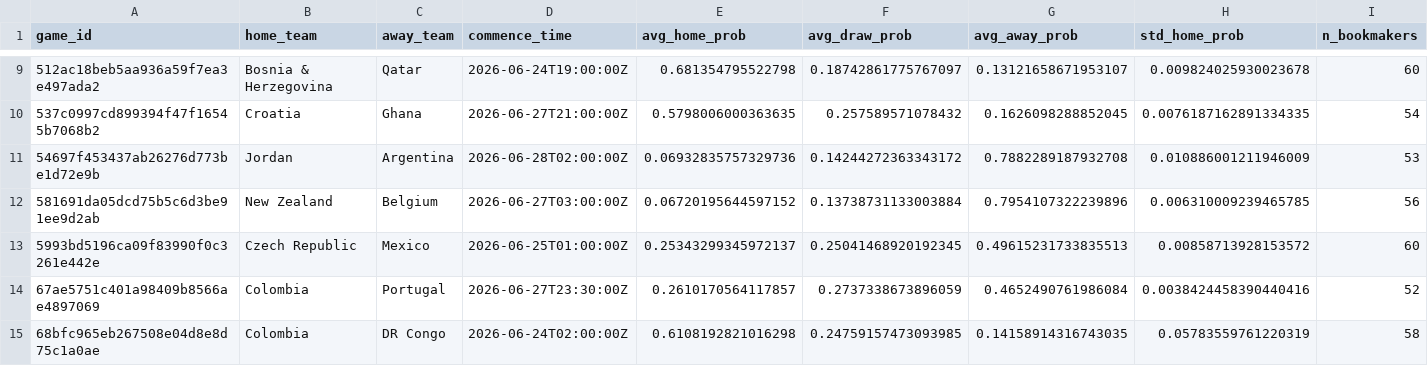
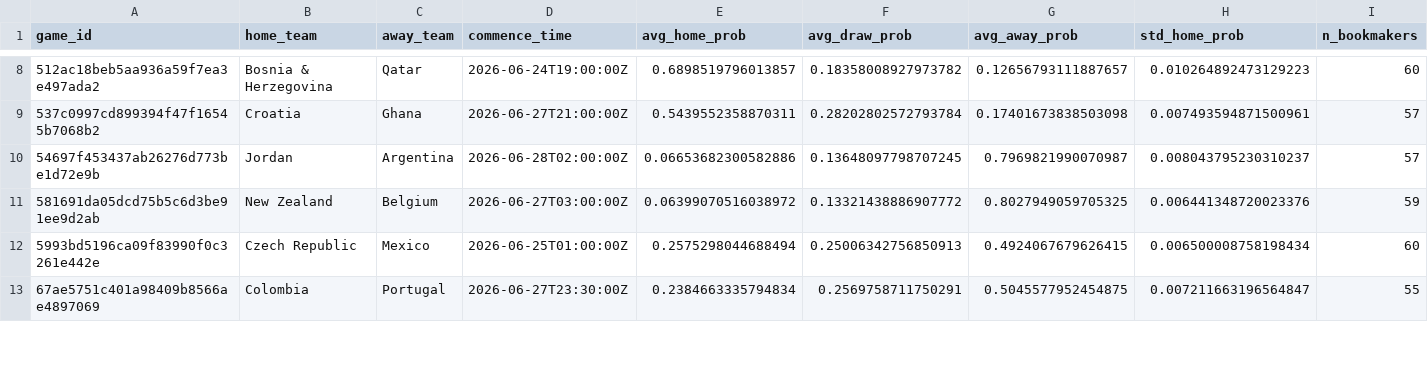
Before and after one commit to romisadeh/world-cup-predictor, a CSV file: data/odds_consensus.csv, drawn as a sheet; only a part is shown, gaps mark what is left out; the diff covers the shown part only.

```diff
--- a/data/odds_consensus.csv
+++ b/data/odds_consensus.csv
@@ -9,7 +8,6 @@ game_id,home_team,away_team,commence_time,avg_home_prob,avg_draw_prob,avg_away_p
-512ac18beb5aa936a59f7ea3e497ada2,Bosnia & Herzegovina,Qatar,2026-06-24T19:00:00Z,0.681354795522798,0.18742861775767097,0.13121658671953107,0.009824025930023678,60
-537c0997cd899394f47f16545b7068b2,Croatia,Ghana,2026-06-27T21:00:00Z,0.5798006000363635,0.257589571078432,0.1626098288852045,0.0076187162891334335,54
-54697f453437ab26276d773be1d72e9b,Jordan,Argentina,2026-06-28T02:00:00Z,0.06932835757329736,0.14244272363343172,0.7882289187932708,0.010886001211946009,53
-581691da05dcd75b5c6d3be91ee9d2ab,New Zealand,Belgium,2026-06-27T03:00:00Z,0.06720195644597152,0.13738731133003884,0.7954107322239896,0.006310009239465785,56
-5993bd5196ca09f83990f0c3261e442e,Czech Republic,Mexico,2026-06-25T01:00:00Z,0.25343299345972137,0.25041468920192345,0.49615231733835513,0.00858713928153572,60
-67ae5751c401a98409b8566ae4897069,Colombia,Portugal,2026-06-27T23:30:00Z,0.2610170564117857,0.2737338673896059,0.4652490761986084,0.0038424458390440416,52
-68bfc965eb267508e04d8e8d75c1a0ae,Colombia,DR Congo,2026-06-24T02:00:00Z,0.6108192821016298,0.24759157473093985,0.14158914316743035,0.05783559761220319,58
+512ac18beb5aa936a59f7ea3e497ada2,Bosnia & Herzegovina,Qatar,2026-06-24T19:00:00Z,0.6898519796013857,0.18358008927973782,0.12656793111887657,0.010264892473129223,60
+537c0997cd899394f47f16545b7068b2,Croatia,Ghana,2026-06-27T21:00:00Z,0.5439552358870311,0.28202802572793784,0.17401673838503098,0.007493594871500961,57
+54697f453437ab26276d773be1d72e9b,Jordan,Argentina,2026-06-28T02:00:00Z,0.06653682300582886,0.13648097798707245,0.7969821990070987,0.008043795230310237,57
+581691da05dcd75b5c6d3be91ee9d2ab,New Zealand,Belgium,2026-06-27T03:00:00Z,0.06399070516038972,0.13321438886907772,0.8027949059705325,0.006441348720023376,59
+5993bd5196ca09f83990f0c3261e442e,Czech Republic,Mexico,2026-06-25T01:00:00Z,0.2575298044688494,0.25006342756850913,0.4924067679626415,0.006500008758198434,60
+67ae5751c401a98409b8566ae4897069,Colombia,Portugal,2026-06-27T23:30:00Z,0.2384663335794834,0.2569758711750291,0.5045577952454875,0.007211663196564847,55
```
Also changed, not shown: 3 removed rows and 85 edited cells elsewhere in this file, 1 other file.
